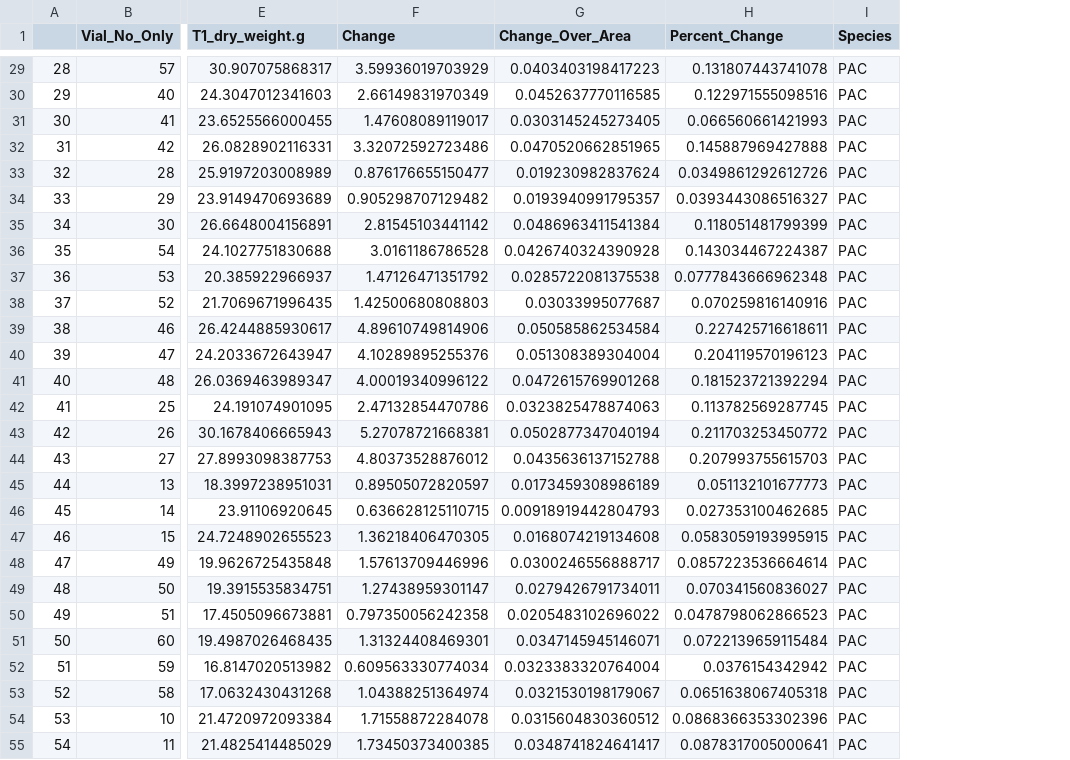
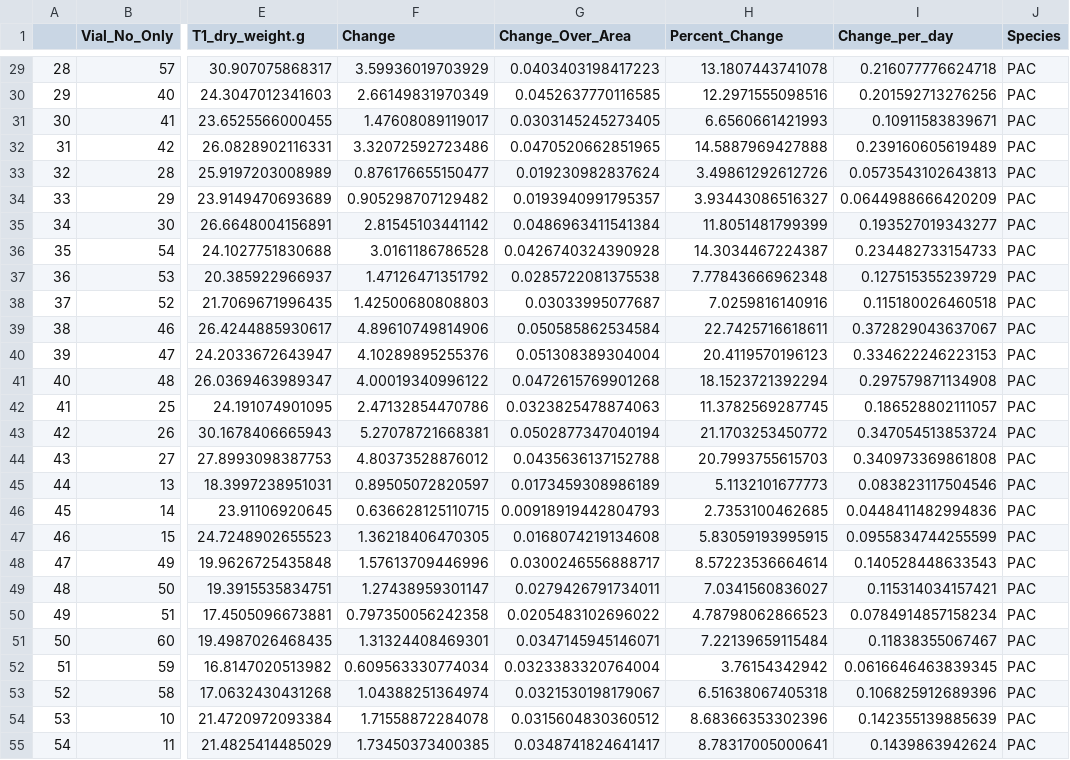
Before and after one commit to donahuem/MooreaCoralFish_CS, a CSV file: data/BW_tidy.csv, drawn as a sheet; only a part is shown, gaps mark what is left out; the diff covers the shown part only; the diff names each change by its address in the sheet, - before the commit and + after, or states it on an @@ line.

```diff
--- a/data/BW_tidy.csv
+++ b/data/BW_tidy.csv
+column I (Change_per_day), rows 29-55: 0.216077776624718 | 0.201592713276256 | 0.10911583839671 | 0.239160605619489 | 0.0573543102643813 | 0.0644988666420209 | 0.193527019343277 | 0.234482733154733 | 0.127515355239729 | 0.115180026460518 | 0.372829043637067 | 0.334622246223153 | 0.297579871134908 | 0.186528802111057 | 0.347054513853724 | 0.340973369861808 | 0.083823117504546 | 0.0448411482994836 | 0.0955834744255599 | 0.140528448633543 | 0.115314034157421 | 0.0784914857158234 | 0.11838355067467 | 0.0616646463839345 | 0.106825912689396 | 0.142355139885639 | 0.1439863942624
-H29 (Percent_Change): 0.131807443741078
+H29 (Percent_Change): 13.1807443741078
-H30 (Percent_Change): 0.122971555098516
+H30 (Percent_Change): 12.2971555098516
-H31 (Percent_Change): 0.066560661421993
+H31 (Percent_Change): 6.6560661421993
-H32 (Percent_Change): 0.145887969427888
+H32 (Percent_Change): 14.5887969427888
-H33 (Percent_Change): 0.0349861292612726
+H33 (Percent_Change): 3.49861292612726
-H34 (Percent_Change): 0.0393443086516327
+H34 (Percent_Change): 3.93443086516327
-H35 (Percent_Change): 0.118051481799399
+H35 (Percent_Change): 11.8051481799399
-H36 (Percent_Change): 0.143034467224387
+H36 (Percent_Change): 14.3034467224387
-H37 (Percent_Change): 0.0777843666962348
+H37 (Percent_Change): 7.77843666962348
-H38 (Percent_Change): 0.070259816140916
+H38 (Percent_Change): 7.0259816140916
-H39 (Percent_Change): 0.227425716618611
+H39 (Percent_Change): 22.7425716618611
-H40 (Percent_Change): 0.204119570196123
+H40 (Percent_Change): 20.4119570196123
-H41 (Percent_Change): 0.181523721392294
+H41 (Percent_Change): 18.1523721392294
-H42 (Percent_Change): 0.113782569287745
+H42 (Percent_Change): 11.3782569287745
-H43 (Percent_Change): 0.211703253450772
+H43 (Percent_Change): 21.1703253450772
-H44 (Percent_Change): 0.207993755615703
+H44 (Percent_Change): 20.7993755615703
-H45 (Percent_Change): 0.051132101677773
+H45 (Percent_Change): 5.1132101677773
-H46 (Percent_Change): 0.027353100462685
+H46 (Percent_Change): 2.7353100462685
-H47 (Percent_Change): 0.0583059193995915
+H47 (Percent_Change): 5.83059193995915
-H48 (Percent_Change): 0.0857223536664614
+H48 (Percent_Change): 8.57223536664614
-H49 (Percent_Change): 0.070341560836027
+H49 (Percent_Change): 7.0341560836027
-H50 (Percent_Change): 0.0478798062866523
+H50 (Percent_Change): 4.78798062866523
-H51 (Percent_Change): 0.0722139659115484
+H51 (Percent_Change): 7.22139659115484
-H52 (Percent_Change): 0.0376154342942
+H52 (Percent_Change): 3.76154342942
-H53 (Percent_Change): 0.0651638067405318
+H53 (Percent_Change): 6.51638067405318
-H54 (Percent_Change): 0.0868366353302396
+H54 (Percent_Change): 8.68366353302396
-H55 (Percent_Change): 0.0878317005000641
+H55 (Percent_Change): 8.78317005000641
```
Also changed, not shown: 91 edited cells elsewhere in this file, 1 other file.
